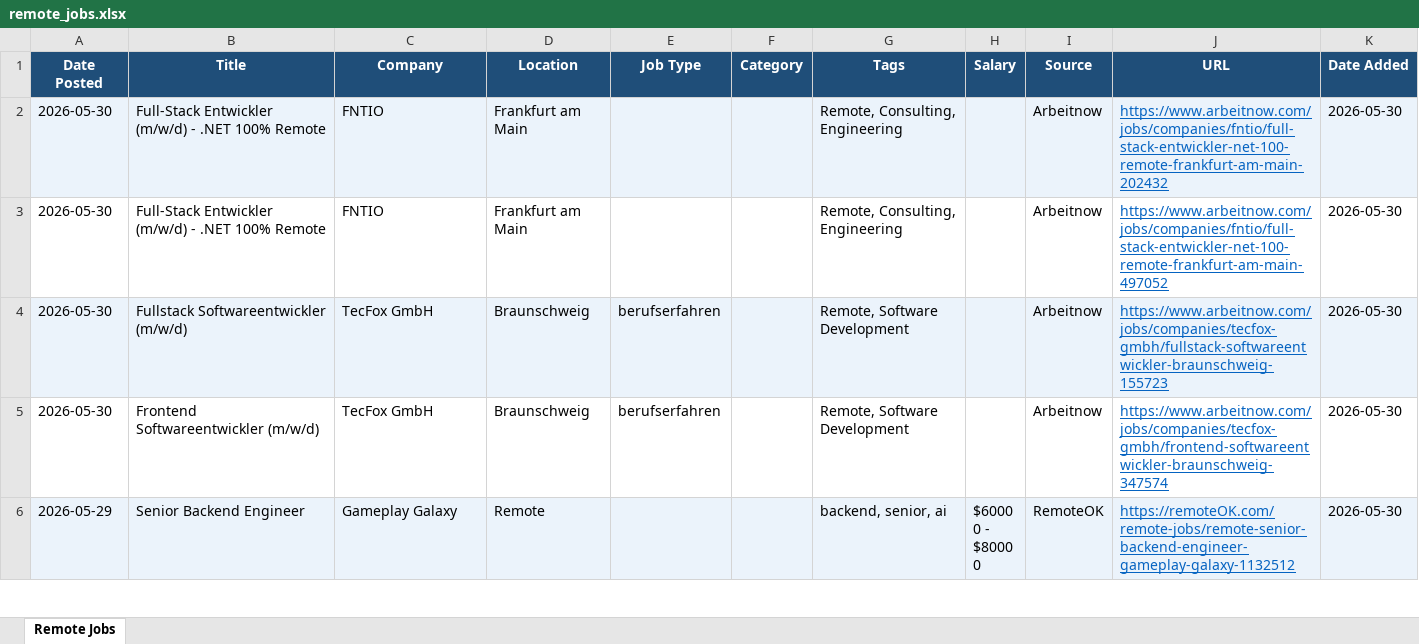
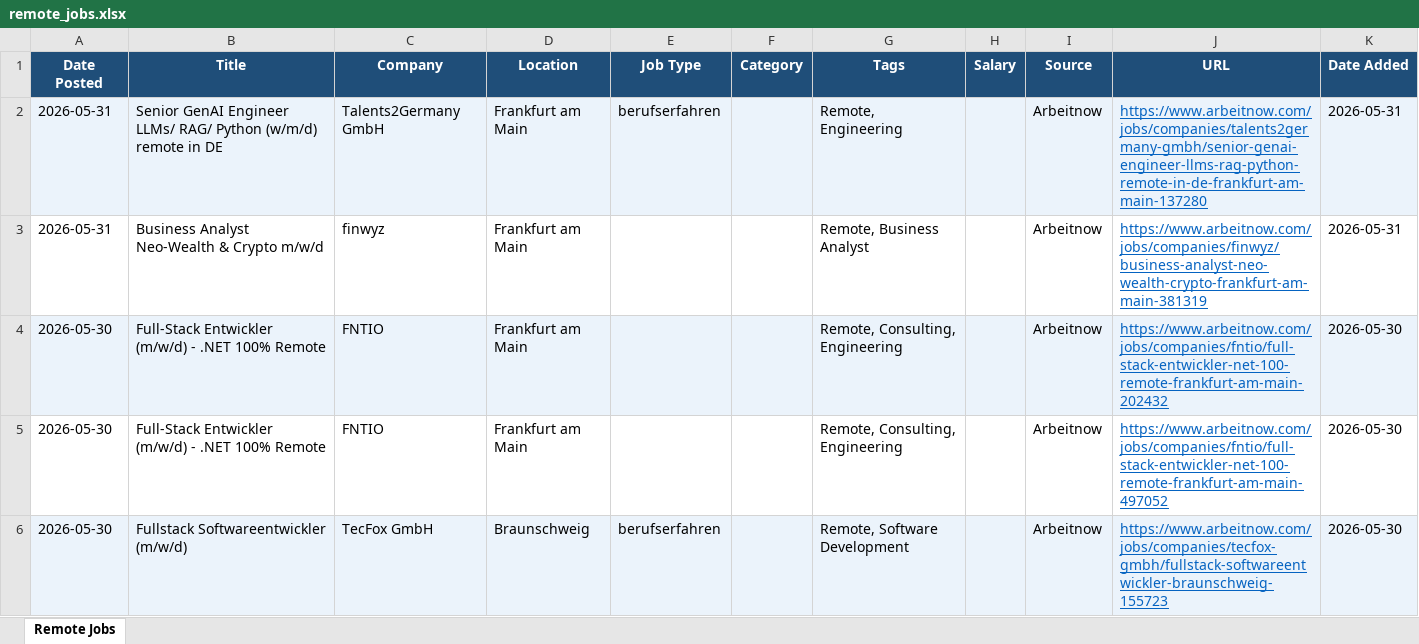
Before and after one commit to wankhede04/career-scan, an Excel workbook: remote_jobs.xlsx, sheet Remote Jobs, drawn as a sheet; only a part is shown; the shorter side is filled out with more unchanged rows; values as stored, in another font and other column widths than the file's, no borders; the diff names each change by its address in the sheet, - before the commit and + after, or states it on an @@ line.

Commit message:
chore: update remote jobs - 2026-05-31 [skip ci]

```diff
--- a/remote_jobs.xlsx (sheet Remote Jobs)
+++ b/remote_jobs.xlsx (sheet Remote Jobs)
+row 2: 2026-05-31 | Senior GenAI Engineer LLMs/ RAG/ Python (w/m/d) remote in DE | Talents2Germany GmbH | Frankfurt am Main | berufserfahren |  | Remote, Engineering |  | Arbeitnow | https://www.arbeitnow.com/jobs/companies/talents2germany-gmbh/senior-genai-engineer-llms-rag-python-remote-in-de-frankfurt-am-main-137280 | 2026-05-31
+row 3: 2026-05-31 | Business Analyst Neo-Wealth & Crypto m/w/d | finwyz | Frankfurt am Main |  |  | Remote, Business Analyst |  | Arbeitnow | https://www.arbeitnow.com/jobs/companies/finwyz/business-analyst-neo-wealth-crypto-frankfurt-am-main-381319 | 2026-05-31
```
